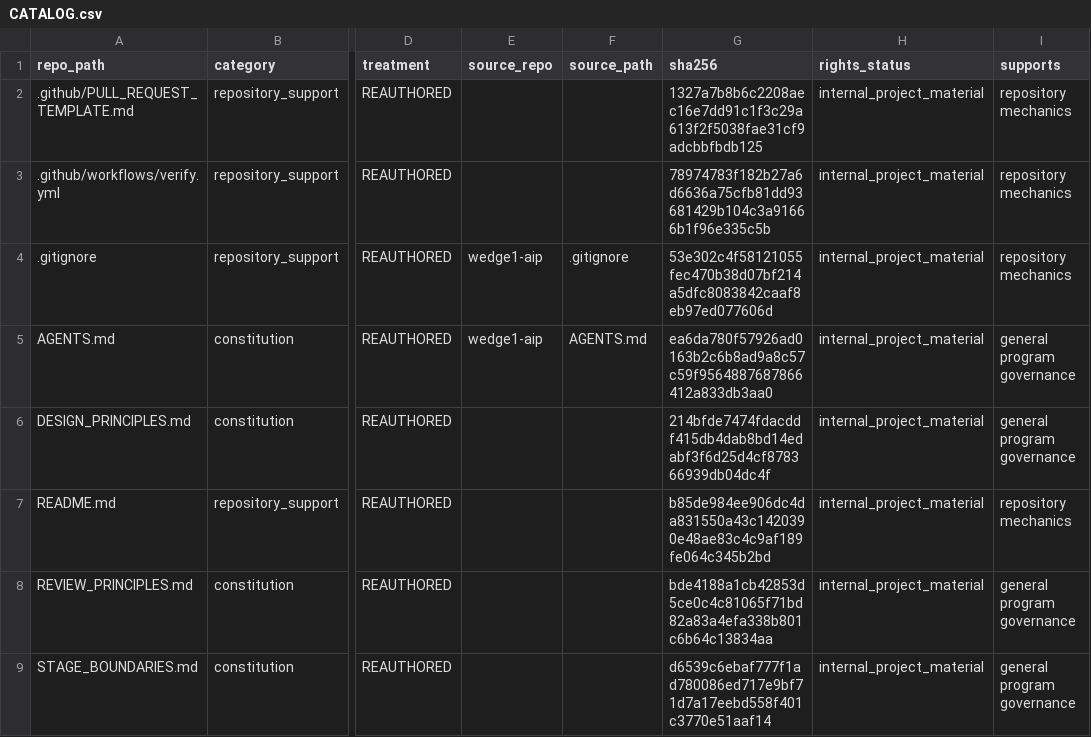
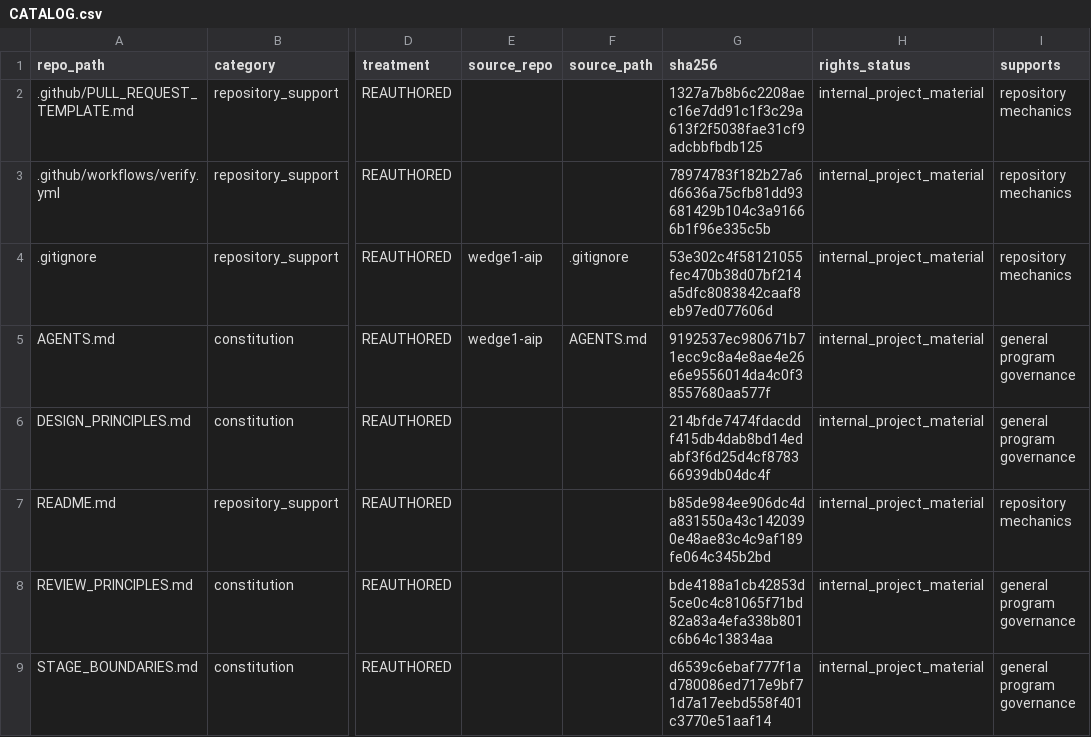
Before and after one commit to owassmer/CORDON, a CSV file: corpus/CATALOG.csv, drawn as a sheet; only a part is shown, gaps mark what is left out; the diff names each change by its address in the sheet, - before the commit and + after, or states it on an @@ line.

Commit message:
AGENTS.md points at the epistemic-classes owner and carries the absence-cause rule (Owen consented)
The line never restated the owner's classes - it omitted retrieved material and
added provisional work - so it was not the stale enumeration I described. Its
real gap was the absence-cause distinction, which it now carries, pointing at
DESIGN_PRINCIPLES rather than listing members so a later change to their number
cannot leave it stale. Provisional work stays explicit, that being its own
paragraph in the owner.

```diff
--- a/corpus/CATALOG.csv
+++ b/corpus/CATALOG.csv
-G5 (sha256): ea6da780f57926ad0163b2c6b8ad9a8c57c59f9564887687866412a833db3aa0
+G5 (sha256): 9192537ec980671b71ecc9c8a4e8ae4e26e6e9556014da4c0f38557680aa577f
```
Also changed, not shown: 1 other file.
